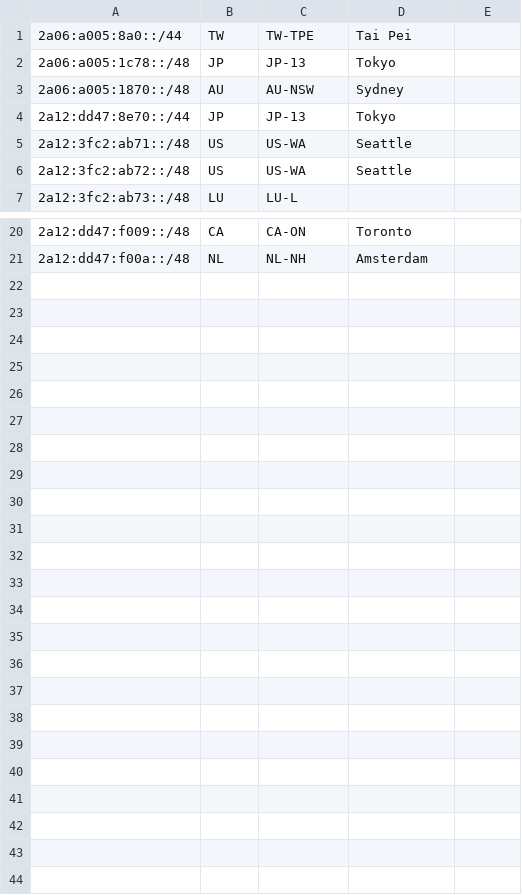
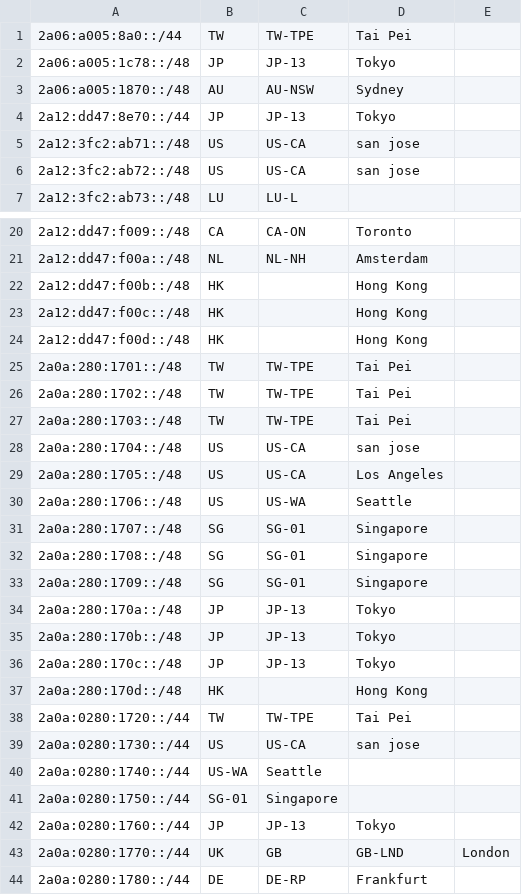
Before and after one commit to radishnetwork/radishnetwork_geofeed, a CSV file: geofeed.csv, drawn as a sheet; only a part is shown, gaps mark what is left out.

Commit message:
update geofeed

```diff
--- a/geofeed.csv
+++ b/geofeed.csv
@@ -4,4 +4,4 @@
 2a12:dd47:8e70::/44,JP,JP-13,Tokyo,,
-2a12:3fc2:ab71::/48,US,US-WA,Seattle,,
-2a12:3fc2:ab72::/48,US,US-WA,Seattle,,
+2a12:3fc2:ab71::/48,US,US-CA,san jose,,
+2a12:3fc2:ab72::/48,US,US-CA,san jose,,
 2a12:3fc2:ab73::/48,LU,LU-L,,,
@@ -21 +21,24 @@
 2a12:dd47:f00a::/48,NL,NL-NH,Amsterdam,,
+2a12:dd47:f00b::/48,HK,,Hong Kong,,
+2a12:dd47:f00c::/48,HK,,Hong Kong,,
+2a12:dd47:f00d::/48,HK,,Hong Kong,,
+2a0a:280:1701::/48,TW,TW-TPE,Tai Pei,,
+2a0a:280:1702::/48,TW,TW-TPE,Tai Pei,,
+2a0a:280:1703::/48,TW,TW-TPE,Tai Pei,,
+2a0a:280:1704::/48,US,US-CA,san jose,,
+2a0a:280:1705::/48,US,US-CA,Los Angeles,,
+2a0a:280:1706::/48,US,US-WA,Seattle,,
+2a0a:280:1707::/48,SG,SG-01,Singapore,,
+2a0a:280:1708::/48,SG,SG-01,Singapore,,
+2a0a:280:1709::/48,SG,SG-01,Singapore,,
+2a0a:280:170a::/48,JP,JP-13,Tokyo,,
+2a0a:280:170b::/48,JP,JP-13,Tokyo,,
+2a0a:280:170c::/48,JP,JP-13,Tokyo,,
+2a0a:280:170d::/48,HK,,Hong Kong,,
+2a0a:0280:1720::/44,TW,TW-TPE,Tai Pei,,
+2a0a:0280:1730::/44,US,US-CA,san jose,,
+2a0a:0280:1740::/44,US-WA,Seattle,,
+2a0a:0280:1750::/44,SG-01,Singapore,,
+2a0a:0280:1760::/44,JP,JP-13,Tokyo,,
+2a0a:0280:1770::/44,UK,GB,GB-LND,London
+2a0a:0280:1780::/44,DE,DE-RP,Frankfurt,,
```
